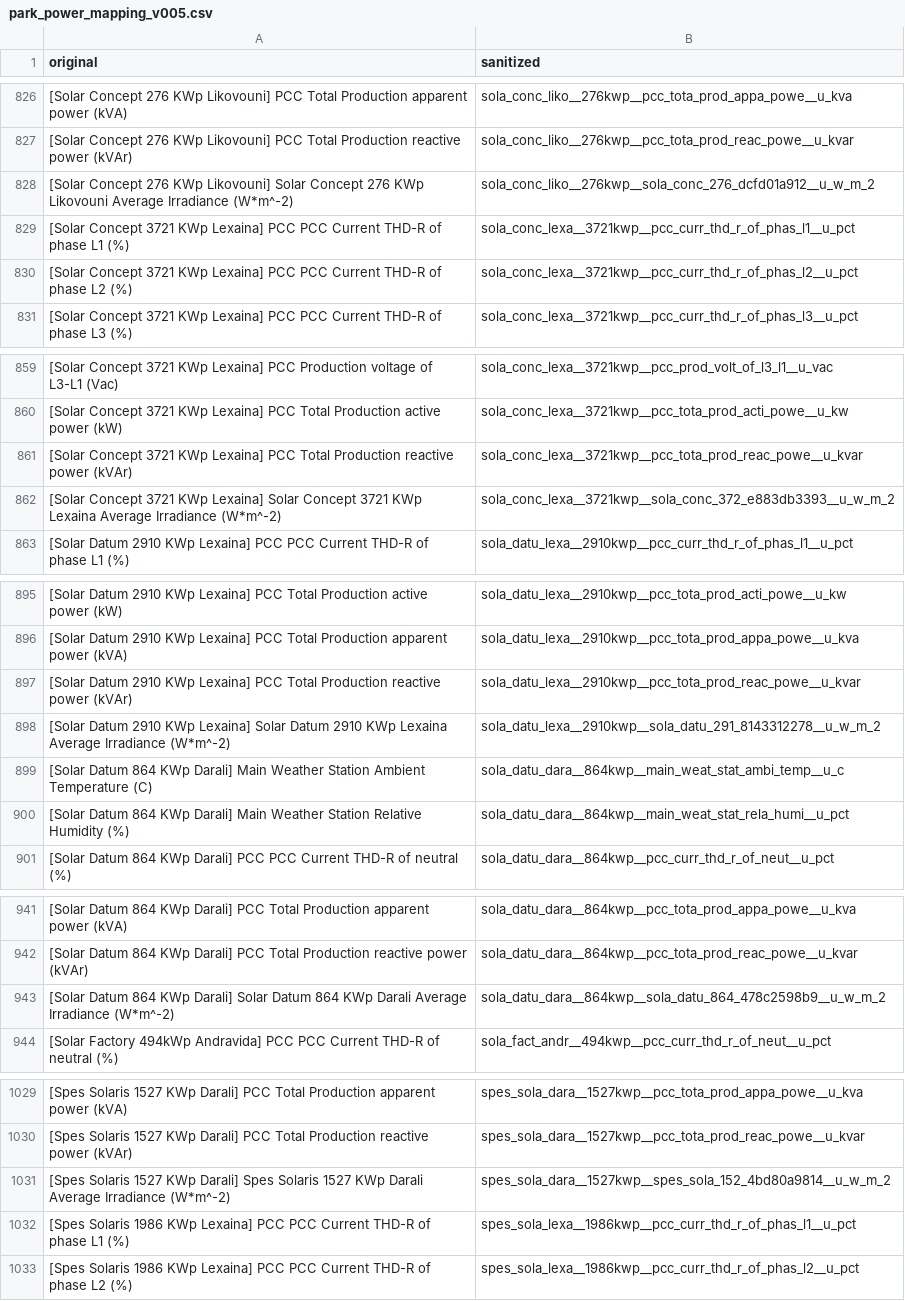
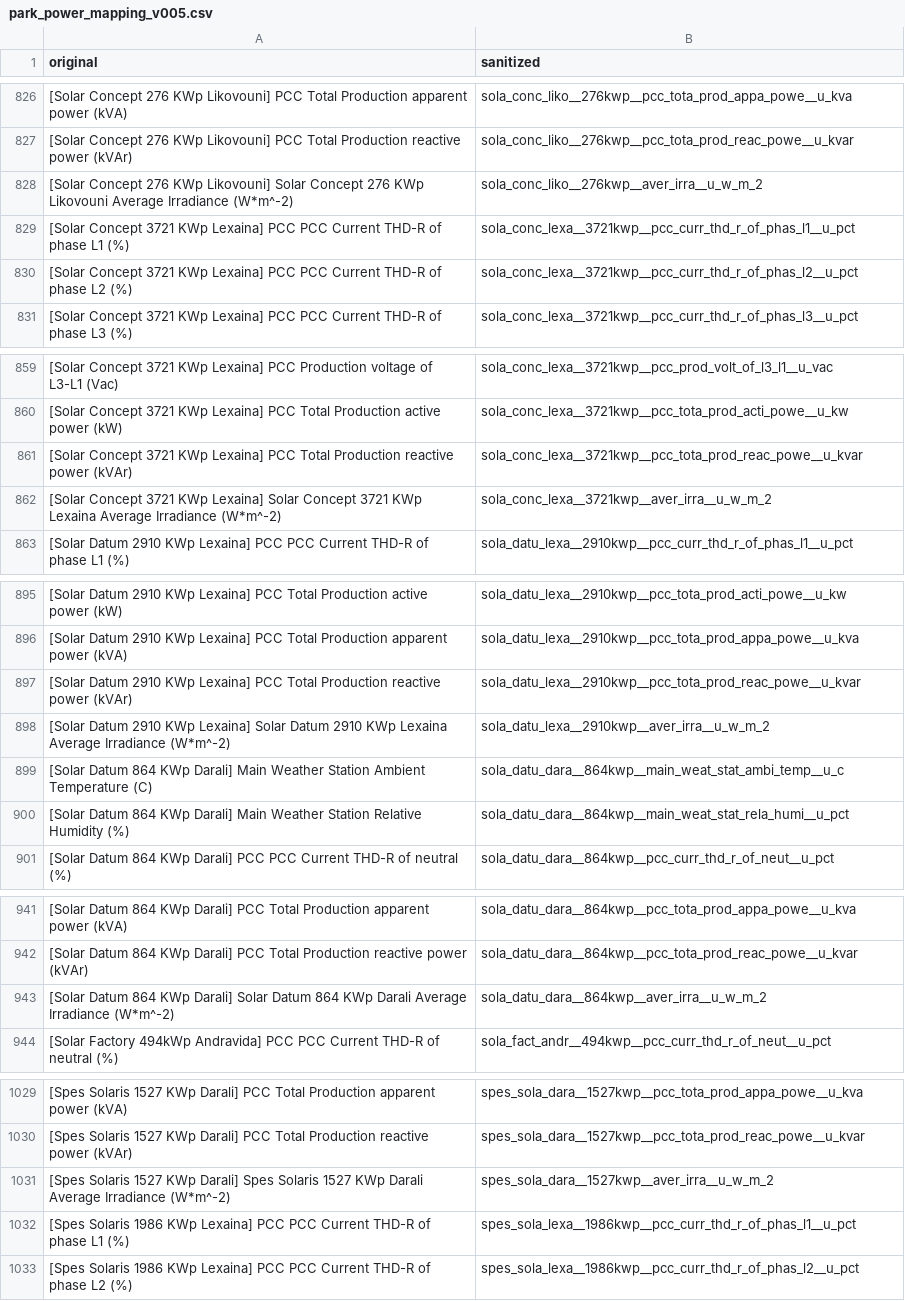
Before and after one commit to steliosvliaros/daily_avg_pv_kpi_heatmap, a CSV file: mappings/park_power_mapping_v005.csv, drawn as a sheet; only a part is shown, gaps mark what is left out; the diff covers the shown part only; the diff names each change by its address in the sheet, - before the commit and + after, or states it on an @@ line.

```diff
--- a/mappings/park_power_mapping_v005.csv
+++ b/mappings/park_power_mapping_v005.csv
-B828 (sanitized): sola_conc_liko__276kwp__sola_conc_276_dcfd01a912__u_w_m_2
+B828 (sanitized): sola_conc_liko__276kwp__aver_irra__u_w_m_2
-B862 (sanitized): sola_conc_lexa__3721kwp__sola_conc_372_e883db3393__u_w_m_2
+B862 (sanitized): sola_conc_lexa__3721kwp__aver_irra__u_w_m_2
-B898 (sanitized): sola_datu_lexa__2910kwp__sola_datu_291_8143312278__u_w_m_2
+B898 (sanitized): sola_datu_lexa__2910kwp__aver_irra__u_w_m_2
-B943 (sanitized): sola_datu_dara__864kwp__sola_datu_864_478c2598b9__u_w_m_2
+B943 (sanitized): sola_datu_dara__864kwp__aver_irra__u_w_m_2
-B1031 (sanitized): spes_sola_dara__1527kwp__spes_sola_152_4bd80a9814__u_w_m_2
+B1031 (sanitized): spes_sola_dara__1527kwp__aver_irra__u_w_m_2
```
Also changed, not shown: 9 edited cells elsewhere in this file, bronze/_ops/ingest_registry_files.csv, 5 other files.
